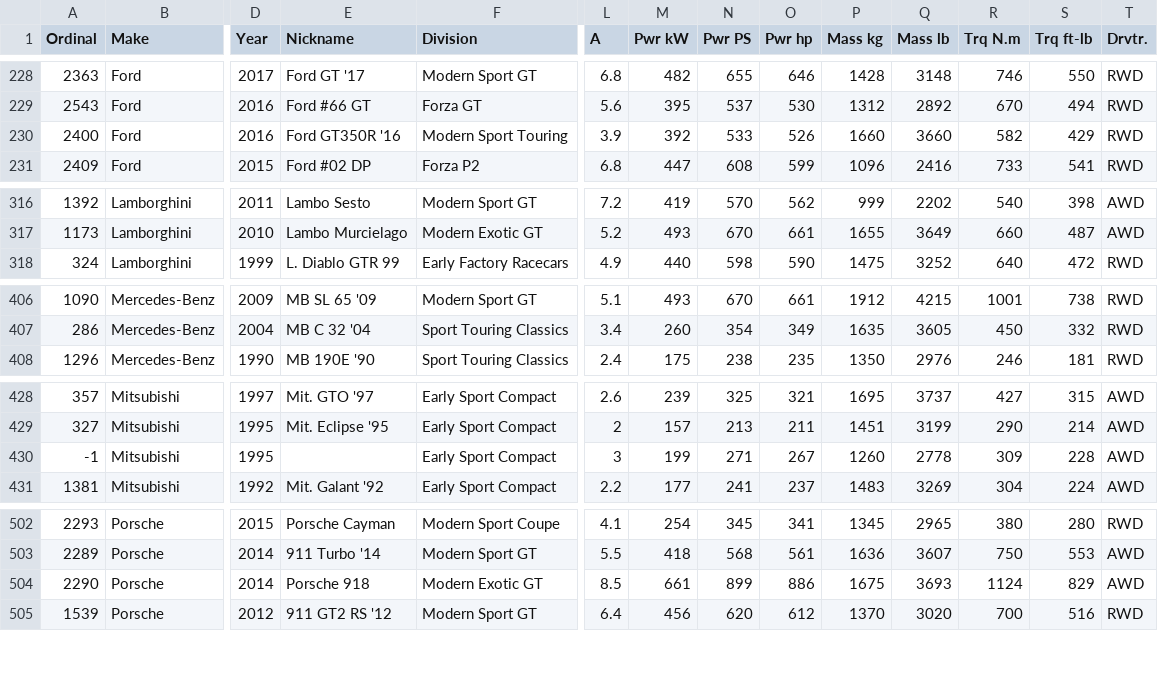
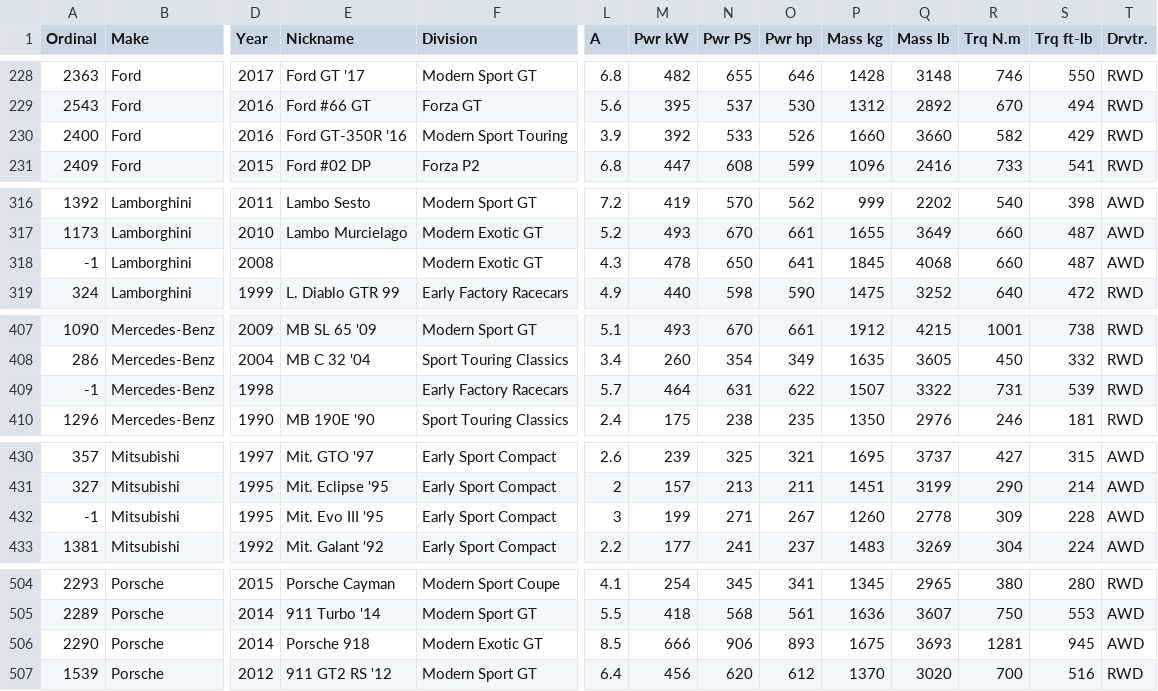
Before and after one commit to AmiralPatate/FM23Data, a CSV file: modelexport.csv, drawn as a sheet; only a part is shown, gaps mark what is left out; addresses are those after the commit; rows hold the shown columns only; the diff names each change by its address in the sheet, - before the commit and + after, or states it on an @@ line.

```diff
--- a/modelexport.csv
+++ b/modelexport.csv
-E230 (Nickname): Ford GT350R '16
+E230 (Nickname): Ford GT-350R '16
+row 318: -1 | Lamborghini | 2008 |  | Modern Exotic GT | 4.3 | 478 | 650 | 641 | 1845 | 4068 | 660 | 487 | AWD
+row 409: -1 | Mercedes-Benz | 1998 |  | Early Factory Racecars | 5.7 | 464 | 631 | 622 | 1507 | 3322 | 731 | 539 | RWD
-E432 (Nickname): (empty)
+E432 (Nickname): Mit. Evo III '95
-M506 (Pwr kW): 661
+M506 (Pwr kW): 666
-N506 (Pwr PS): 899
+N506 (Pwr PS): 906
-O506 (Pwr hp): 886
+O506 (Pwr hp): 893
-R506 (Trq N.m): 1124
+R506 (Trq N.m): 1281
-S506 (Trq ft-lb): 829
+S506 (Trq ft-lb): 945
```
Also changed, not shown: comparer.tsv.
